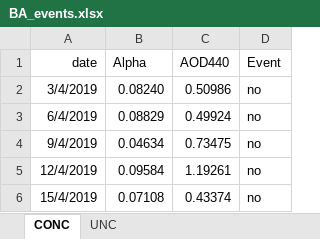
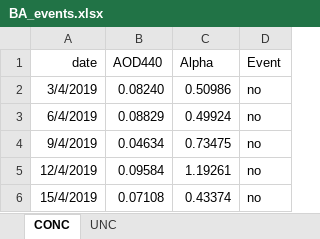
Before and after one commit to blychs/paper_facu, an Excel workbook: BA_events.xlsx, sheet CONC, drawn as a sheet; only a part is shown; values as stored, in another font and other column widths than the file's, no borders; charts and pictures not drawn; the diff names each change by its address in the sheet, - before the commit and + after, or states it on an @@ line.

Commit message:
events data

```diff
--- a/BA_events.xlsx (sheet CONC)
+++ b/BA_events.xlsx (sheet CONC)
-B1: Alpha
+B1: AOD440
-C1: AOD440
+C1: Alpha
```
Also changed, not shown: charts or pictures.
